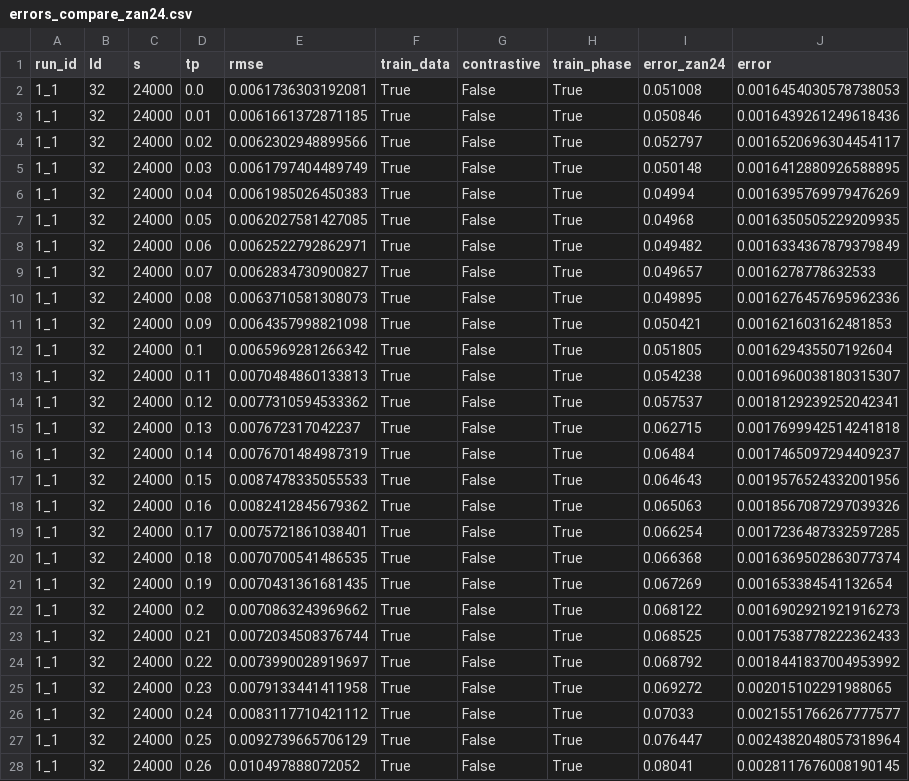
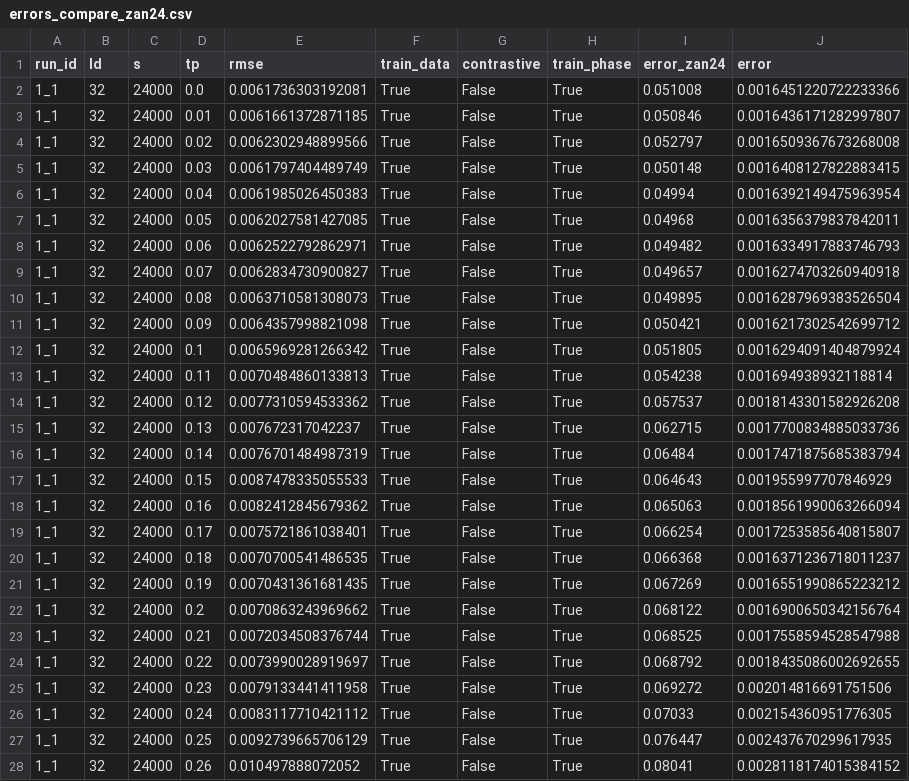
Before and after one commit to DanielSpringer/PhysML, a CSV file: notebooks/vertex/errors_compare_zan24.csv, drawn as a sheet; only a part is shown; the diff covers the shown part only.

Commit message:
error comparison

```diff
--- a/notebooks/vertex/errors_compare_zan24.csv
+++ b/notebooks/vertex/errors_compare_zan24.csv
@@ -1,28 +1,28 @@
 run_id,ld,s,tp,rmse,train_data,contrastive,train_phase,error_zan24,error
-1_1,32,24000,0.0,0.0061736303192081,True,False,True,0.051008,0.0016454030578738053
-1_1,32,24000,0.01,0.0061661372871185,True,False,True,0.050846,0.0016439261249618436
-1_1,32,24000,0.02,0.0062302948899566,True,False,True,0.052797,0.0016520696304454117
-1_1,32,24000,0.03,0.0061797404489749,True,False,True,0.050148,0.0016412880926588895
-1_1,32,24000,0.04,0.0061985026450383,True,False,True,0.04994,0.0016395769979476269
-1_1,32,24000,0.05,0.0062027581427085,True,False,True,0.04968,0.0016350505229209935
-1_1,32,24000,0.06,0.0062522792862971,True,False,True,0.049482,0.0016334367879379849
-1_1,32,24000,0.07,0.0062834730900827,True,False,True,0.049657,0.0016278778632533
-1_1,32,24000,0.08,0.0063710581308073,True,False,True,0.049895,0.0016276457695962336
-1_1,32,24000,0.09,0.0064357998821098,True,False,True,0.050421,0.001621603162481853
-1_1,32,24000,0.1,0.0065969281266342,True,False,True,0.051805,0.001629435507192604
-1_1,32,24000,0.11,0.0070484860133813,True,False,True,0.054238,0.0016960038180315307
-1_1,32,24000,0.12,0.0077310594533362,True,False,True,0.057537,0.0018129239252042341
-1_1,32,24000,0.13,0.007672317042237,True,False,True,0.062715,0.0017699942514241818
-1_1,32,24000,0.14,0.0076701484987319,True,False,True,0.06484,0.0017465097294409237
-1_1,32,24000,0.15,0.0087478335055533,True,False,True,0.064643,0.0019576524332001956
-1_1,32,24000,0.16,0.0082412845679362,True,False,True,0.065063,0.0018567087297039326
-1_1,32,24000,0.17,0.0075721861038401,True,False,True,0.066254,0.0017236487332597285
-1_1,32,24000,0.18,0.0070700541486535,True,False,True,0.066368,0.0016369502863077374
-1_1,32,24000,0.19,0.0070431361681435,True,False,True,0.067269,0.001653384541132654
-1_1,32,24000,0.2,0.0070863243969662,True,False,True,0.068122,0.0016902921921916273
-1_1,32,24000,0.21,0.0072034508376744,True,False,True,0.068525,0.0017538778222362433
-1_1,32,24000,0.22,0.0073990028919697,True,False,True,0.068792,0.0018441837004953992
-1_1,32,24000,0.23,0.0079133441411958,True,False,True,0.069272,0.002015102291988065
-1_1,32,24000,0.24,0.0083117710421112,True,False,True,0.07033,0.0021551766267777577
-1_1,32,24000,0.25,0.0092739665706129,True,False,True,0.076447,0.0024382048057318964
-1_1,32,24000,0.26,0.010497888072052,True,False,True,0.08041,0.0028117676008190145
+1_1,32,24000,0.0,0.0061736303192081,True,False,True,0.051008,0.0016451220722233366
+1_1,32,24000,0.01,0.0061661372871185,True,False,True,0.050846,0.0016436171282997807
+1_1,32,24000,0.02,0.0062302948899566,True,False,True,0.052797,0.0016509367673268008
+1_1,32,24000,0.03,0.0061797404489749,True,False,True,0.050148,0.0016408127822883415
+1_1,32,24000,0.04,0.0061985026450383,True,False,True,0.04994,0.0016392149475963954
+1_1,32,24000,0.05,0.0062027581427085,True,False,True,0.04968,0.0016356379837842011
+1_1,32,24000,0.06,0.0062522792862971,True,False,True,0.049482,0.0016334917883746793
+1_1,32,24000,0.07,0.0062834730900827,True,False,True,0.049657,0.0016274703260940918
+1_1,32,24000,0.08,0.0063710581308073,True,False,True,0.049895,0.0016287969383526504
+1_1,32,24000,0.09,0.0064357998821098,True,False,True,0.050421,0.0016217302542699712
+1_1,32,24000,0.1,0.0065969281266342,True,False,True,0.051805,0.0016294091404879924
+1_1,32,24000,0.11,0.0070484860133813,True,False,True,0.054238,0.001694938932118814
+1_1,32,24000,0.12,0.0077310594533362,True,False,True,0.057537,0.0018143301582926208
+1_1,32,24000,0.13,0.007672317042237,True,False,True,0.062715,0.0017700834885033736
+1_1,32,24000,0.14,0.0076701484987319,True,False,True,0.06484,0.0017471875685383794
+1_1,32,24000,0.15,0.0087478335055533,True,False,True,0.064643,0.001955997707846929
+1_1,32,24000,0.16,0.0082412845679362,True,False,True,0.065063,0.0018561990063266094
+1_1,32,24000,0.17,0.0075721861038401,True,False,True,0.066254,0.0017253585640815807
+1_1,32,24000,0.18,0.0070700541486535,True,False,True,0.066368,0.0016371236718011237
+1_1,32,24000,0.19,0.0070431361681435,True,False,True,0.067269,0.0016551990865223212
+1_1,32,24000,0.2,0.0070863243969662,True,False,True,0.068122,0.0016900650342156764
+1_1,32,24000,0.21,0.0072034508376744,True,False,True,0.068525,0.0017558594528547988
+1_1,32,24000,0.22,0.0073990028919697,True,False,True,0.068792,0.0018435086002692655
+1_1,32,24000,0.23,0.0079133441411958,True,False,True,0.069272,0.002014816691751506
+1_1,32,24000,0.24,0.0083117710421112,True,False,True,0.07033,0.002154360951776305
+1_1,32,24000,0.25,0.0092739665706129,True,False,True,0.076447,0.002437670299617935
+1_1,32,24000,0.26,0.010497888072052,True,False,True,0.08041,0.0028118174015384152
```
Also changed, not shown: 24 edited cells elsewhere in this file, 2 other files.
